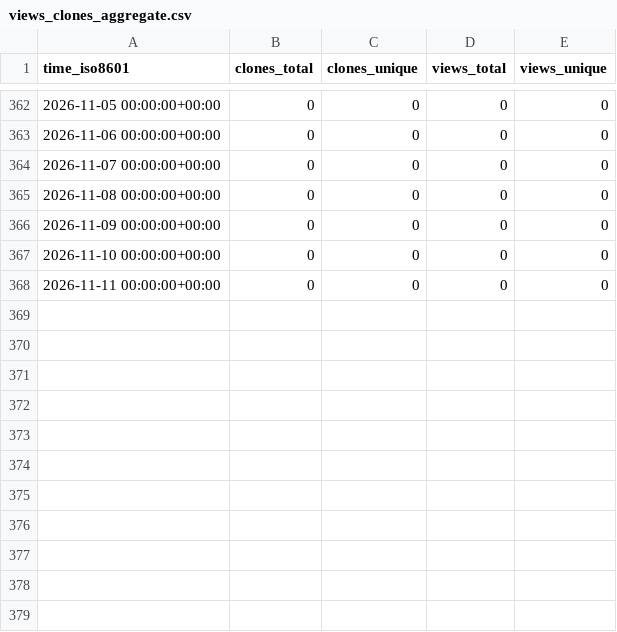
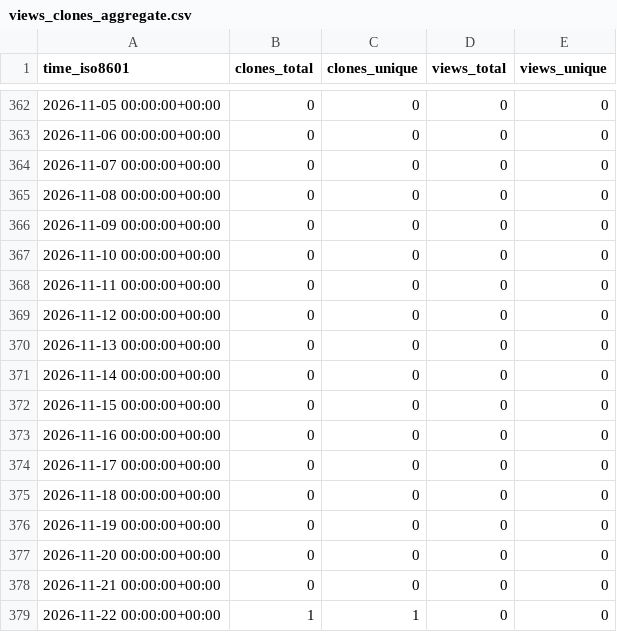
Before and after one commit to chaosuo/add-ghrs, a CSV file: NSBLab/unifiedmeso/ghrs-data/views_clones_aggregate.csv, drawn as a sheet; only a part is shown, gaps mark what is left out; the diff names each change by its address in the sheet, - before the commit and + after, or states it on an @@ line.

```diff
--- a/NSBLab/unifiedmeso/ghrs-data/views_clones_aggregate.csv
+++ b/NSBLab/unifiedmeso/ghrs-data/views_clones_aggregate.csv
+row 369: 2026-11-12 00:00:00+00:00 | 0 | 0 | 0 | 0
+row 370: 2026-11-13 00:00:00+00:00 | 0 | 0 | 0 | 0
+row 371: 2026-11-14 00:00:00+00:00 | 0 | 0 | 0 | 0
+row 372: 2026-11-15 00:00:00+00:00 | 0 | 0 | 0 | 0
+row 373: 2026-11-16 00:00:00+00:00 | 0 | 0 | 0 | 0
+row 374: 2026-11-17 00:00:00+00:00 | 0 | 0 | 0 | 0
+row 375: 2026-11-18 00:00:00+00:00 | 0 | 0 | 0 | 0
+row 376: 2026-11-19 00:00:00+00:00 | 0 | 0 | 0 | 0
+row 377: 2026-11-20 00:00:00+00:00 | 0 | 0 | 0 | 0
+row 378: 2026-11-21 00:00:00+00:00 | 0 | 0 | 0 | 0
+row 379: 2026-11-22 00:00:00+00:00 | 1 | 1 | 0 | 0
```
Also changed, not shown: 1 other file.
